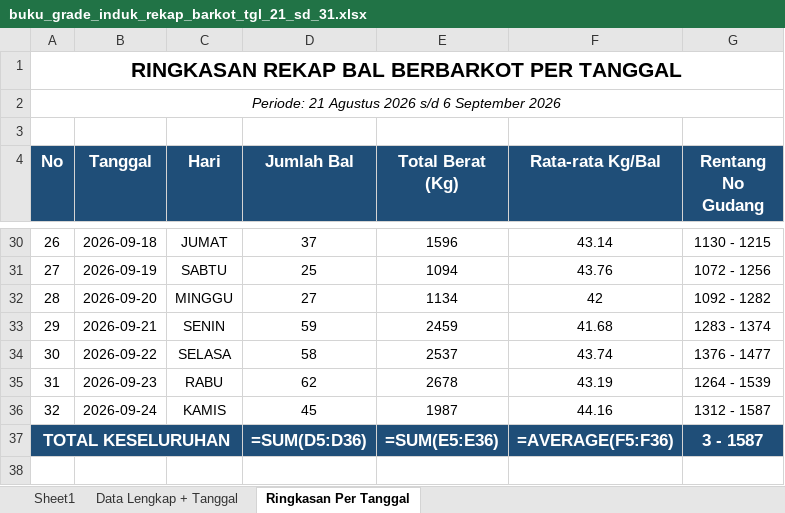
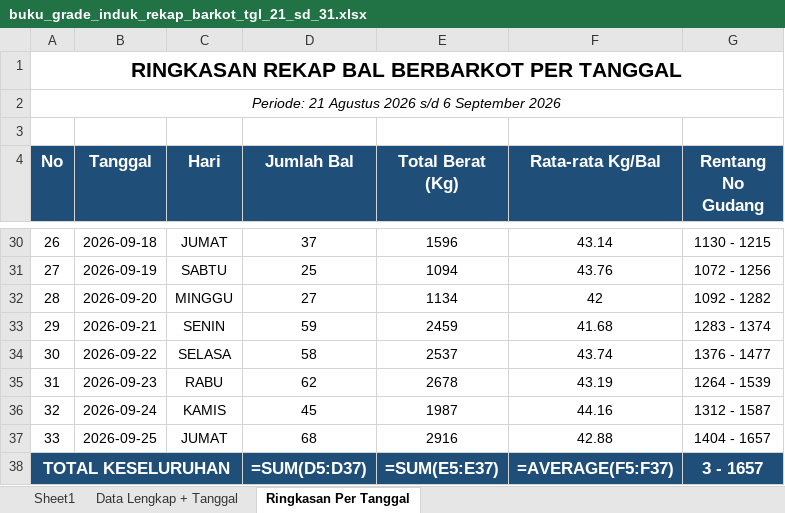
Before and after one commit to grndnstnmlk/cekbarkot, an Excel workbook: Laporan Grade Induk/buku_grade_induk_rekap_barkot_tgl_21_sd_31.xlsx, sheet Ringkasan Per Tanggal, drawn as a sheet; only a part is shown, gaps mark what is left out; values as stored, in another font and other column widths than the file's, no borders; formulas without a stored value are shown as written; addresses are those after the commit; the diff names each change by its address in the sheet, - before the commit and + after, or states it on an @@ line.

Commit message:
feat: tambah data bal tembakau tanggal 25 September 2026 (68 bal, No Gud 1404-1657), sync Supabase, update rekap excel, dan bump cache version v=6.8

```diff
--- a/Laporan Grade Induk/buku_grade_induk_rekap_barkot_tgl_21_sd_31.xlsx (sheet Ringkasan Per Tanggal)
+++ b/Laporan Grade Induk/buku_grade_induk_rekap_barkot_tgl_21_sd_31.xlsx (sheet Ringkasan Per Tanggal)
+row 37: 33 | 2026-09-25 | JUMAT | 68 | 2916 | 42.88 | 1404 - 1657
-D38 (Jumlah Bal): =SUM(D5:D36)
+D38 (Jumlah Bal): =SUM(D5:D37)
-E38 (Total Berat (Kg)): =SUM(E5:E36)
+E38 (Total Berat (Kg)): =SUM(E5:E37)
-F38 (Rata-rata Kg/Bal): =AVERAGE(F5:F36)
+F38 (Rata-rata Kg/Bal): =AVERAGE(F5:F37)
-G38 (Rentang No Gudang): 3 - 1587
+G38 (Rentang No Gudang): 3 - 1657
```
Also changed, not shown: sheet Data Lengkap + Tanggal, sheet Sheet1, Laporan Grade Induk/laporan_grade_induk_semua_barkot_tgl_21_sd_31.xlsx, buku_grade_induk_rekap_barkot_tgl_21_sd_31.xlsx, 7 other files.
